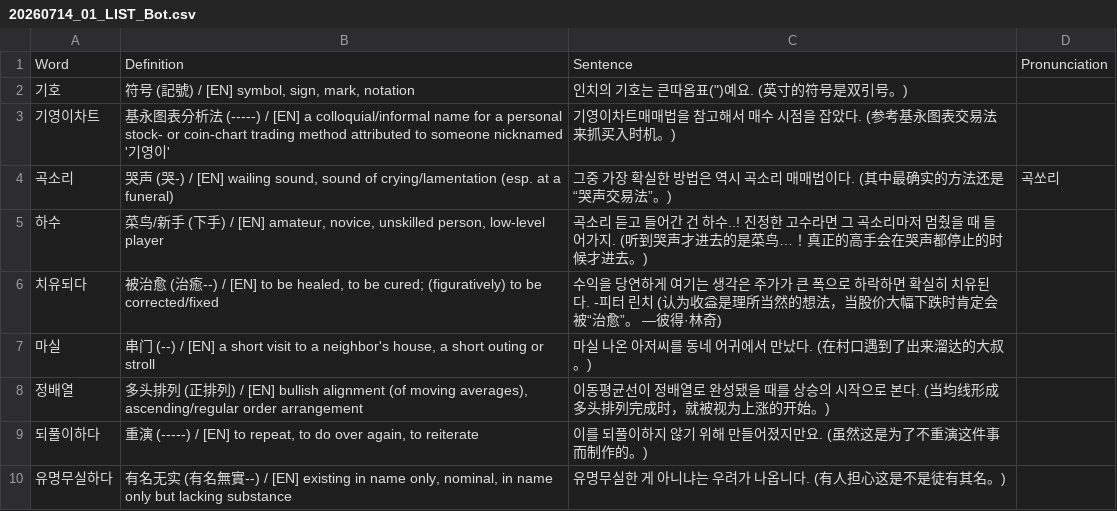
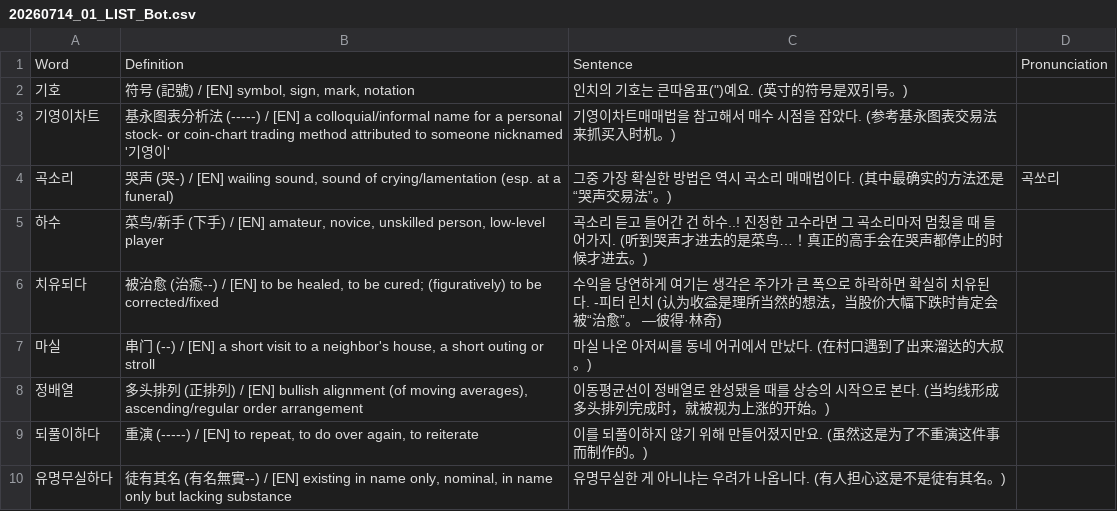
Before and after one commit to sinhong96/Korean-FlashCard-Web, a CSV file: vocablist_csv/20260714_01_LIST_Bot.csv, drawn as a sheet.

Commit message:
Bot: set 유명무실하다 中文 to 徒有其名

```diff
--- a/vocablist_csv/20260714_01_LIST_Bot.csv
+++ b/vocablist_csv/20260714_01_LIST_Bot.csv
@@ -9,2 +9,2 @@ Word,Definition,Sentence,Pronunciation
 되풀이하다,"重演 (-----) / [EN] to repeat, to do over again, to reiterate",이를 되풀이하지 않기 위해 만들어졌지만요. (虽然这是为了不重演这件事而制作的。),
-유명무실하다,"有名无实 (有名無實--) / [EN] existing in name only, nominal, in name only but lacking substance",유명무실한 게 아니냐는 우려가 나옵니다. (有人担心这是不是徒有其名。),
+유명무실하다,"徒有其名 (有名無實--) / [EN] existing in name only, nominal, in name only but lacking substance",유명무실한 게 아니냐는 우려가 나옵니다. (有人担心这是不是徒有其名。),
```
